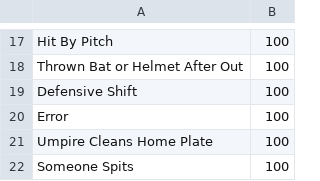
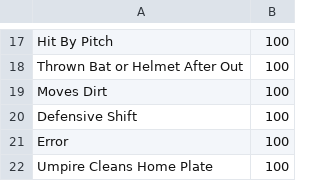
Before and after one commit to TylerSustare/baseball_bingo, a CSV file: bingo/data/buzzwords.csv, drawn as a sheet; only a part is shown, gaps mark what is left out; the shorter side is filled out with more unchanged rows.

```diff
--- a/bingo/data/buzzwords.csv
+++ b/bingo/data/buzzwords.csv
@@ -18,2 +18,3 @@ Hit By Pitch,100
 Thrown Bat or Helmet After Out,100
+Moves Dirt,100
 Defensive Shift,100
```
Also changed, not shown: 1 other file.
